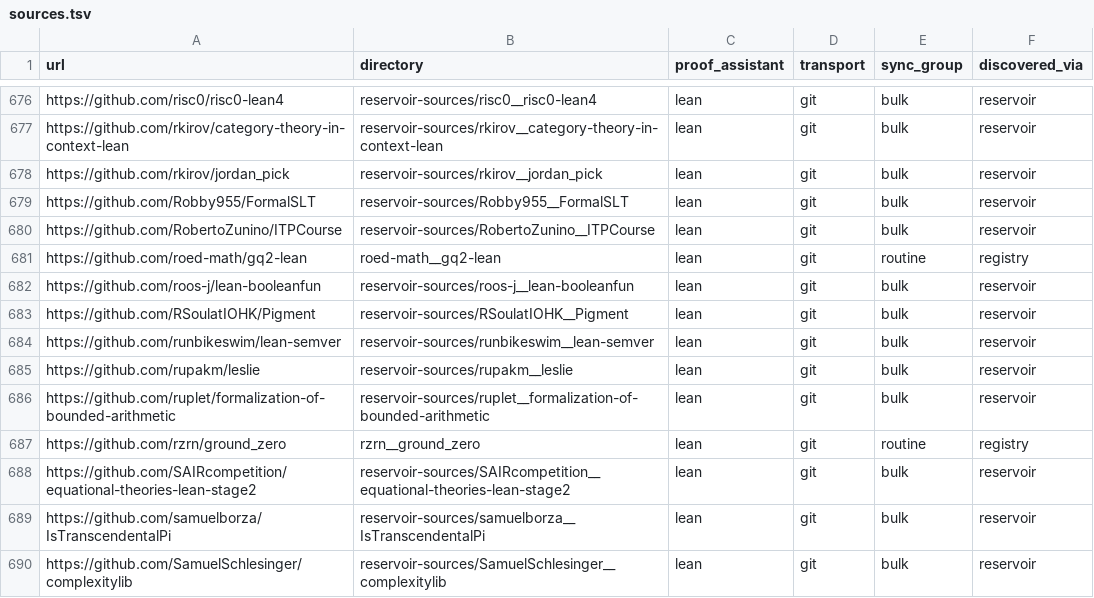
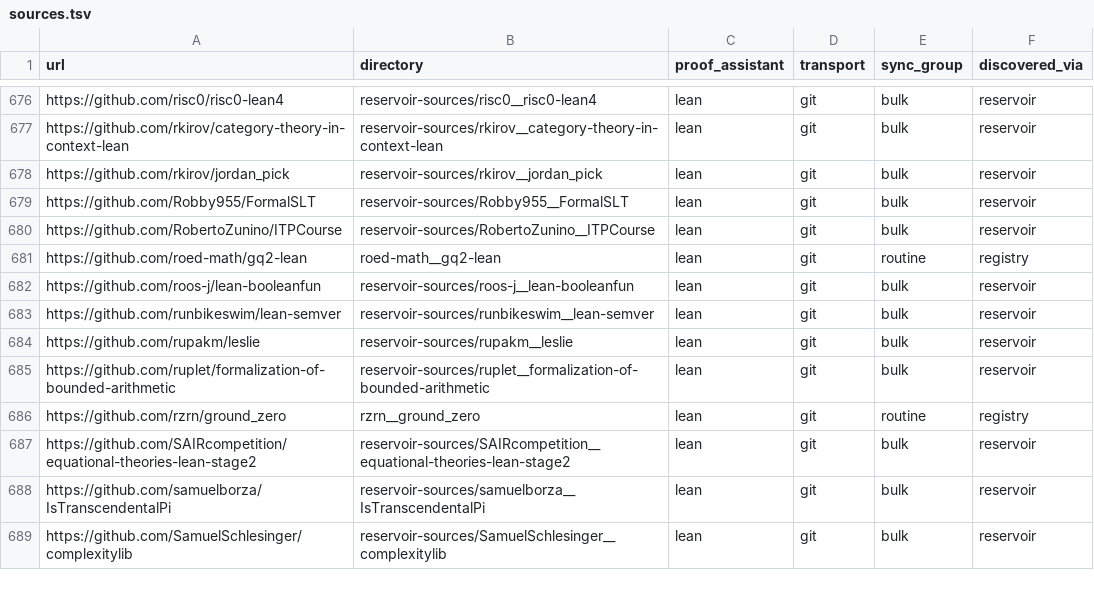
Before and after one commit to dzackgarza/formalization-corpus, a TSV file: sources.tsv, drawn as a sheet; only a part is shown, gaps mark what is left out.

```diff
--- a/sources.tsv
+++ b/sources.tsv
@@ -682,3 +682,2 @@ https://github.com/roed-math/gq2-lean	roed-math__gq2-lean	lean	git	routine	regis
 https://github.com/roos-j/lean-booleanfun	reservoir-sources/roos-j__lean-booleanfun	lean	git	bulk	reservoir
-https://github.com/RSoulatIOHK/Pigment	reservoir-sources/RSoulatIOHK__Pigment	lean	git	bulk	reservoir
 https://github.com/runbikeswim/lean-semver	reservoir-sources/runbikeswim__lean-semver	lean	git	bulk	reservoir
```
Also changed, not shown: descriptions.tsv, 19 other files.
